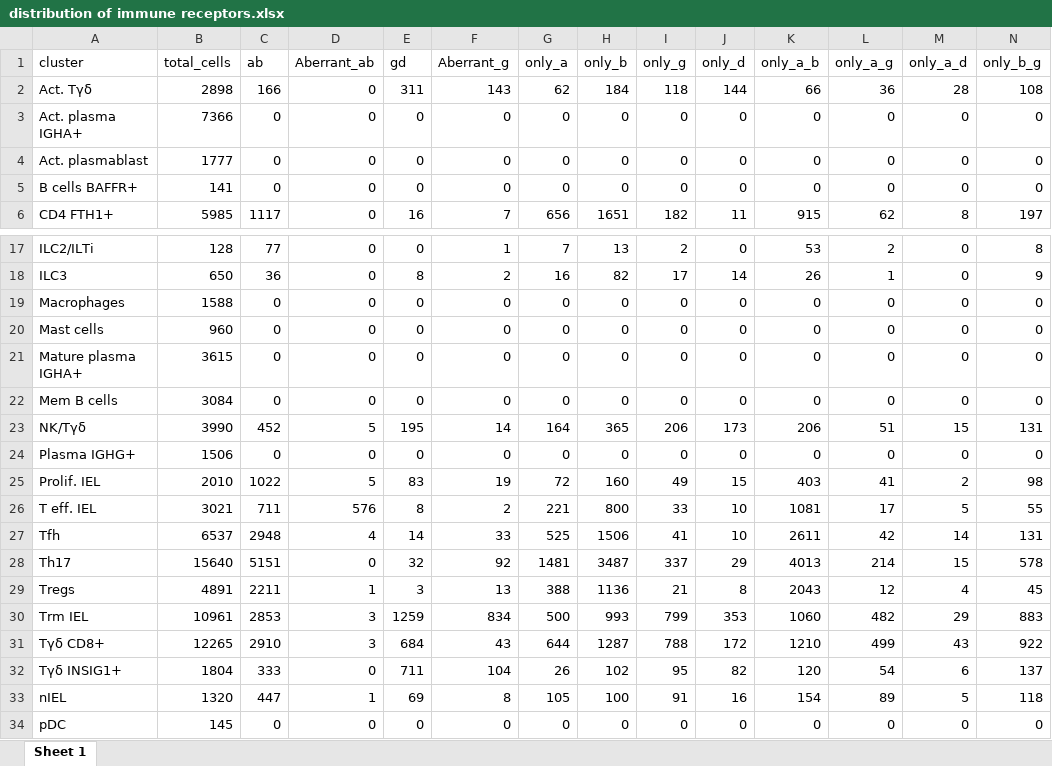
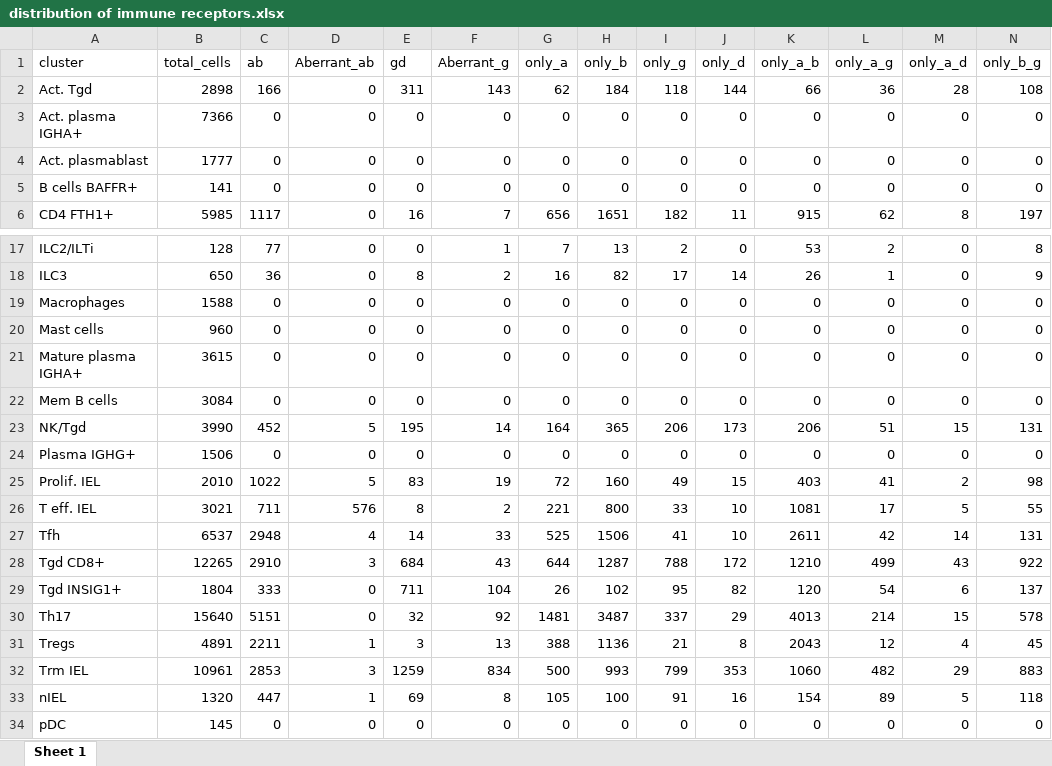
Before and after one commit to Roohparvar/CeliacProject, an Excel workbook: 1_Data Cleaning/distribution of immune receptors.xlsx, sheet Sheet 1, drawn as a sheet; only a part is shown, gaps mark what is left out; values as stored, in another font and other column widths than the file's, no borders; removed rows and columns are numbered as before the commit, all else as after; rows hold the shown columns only; the diff names each change by its address in the sheet, - before the commit and + after, or states it on an @@ line.

Commit message:
Update Distribution of Aberrant T Cells

```diff
--- a/1_Data Cleaning/distribution of immune receptors.xlsx (sheet Sheet 1)
+++ b/1_Data Cleaning/distribution of immune receptors.xlsx (sheet Sheet 1)
-A2 (cluster): Act. Tγδ
+A2 (cluster): Act. Tgd
-A23 (cluster): NK/Tγδ
+A23 (cluster): NK/Tgd
+row 28: Tgd CD8+ | 12265 | 2910 | 3 | 684 | 43 | 644 | 1287 | 788 | 172 | 1210 | 499 | 43 | 922
+row 29: Tgd INSIG1+ | 1804 | 333 | 0 | 711 | 104 | 26 | 102 | 95 | 82 | 120 | 54 | 6 | 137
-row 31: Tγδ CD8+ | 12265 | 2910 | 3 | 684 | 43 | 644 | 1287 | 788 | 172 | 1210 | 499 | 43 | 922
-row 32: Tγδ INSIG1+ | 1804 | 333 | 0 | 711 | 104 | 26 | 102 | 95 | 82 | 120 | 54 | 6 | 137
```
Also changed, not shown: 1_Data Cleaning/gamma-delta (gd) T cell clusters.xlsx, 50 other files.
